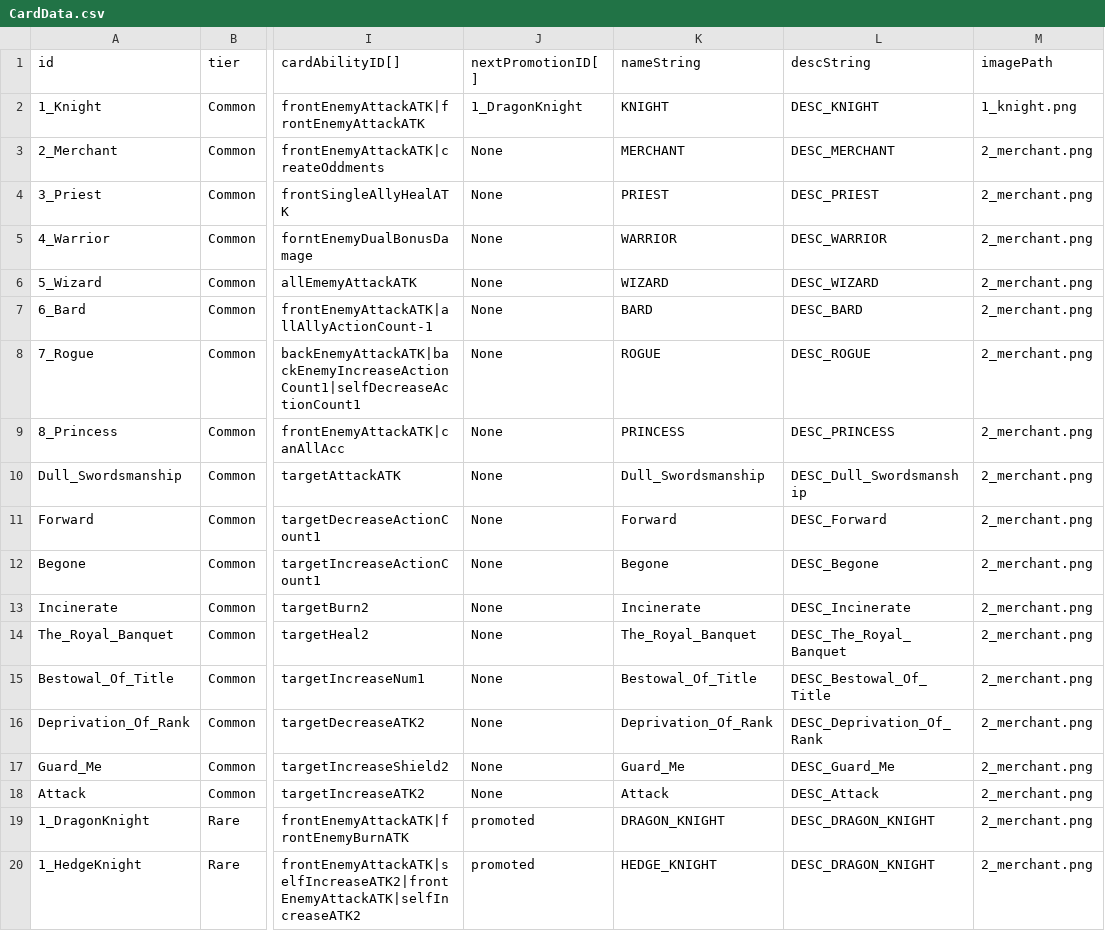
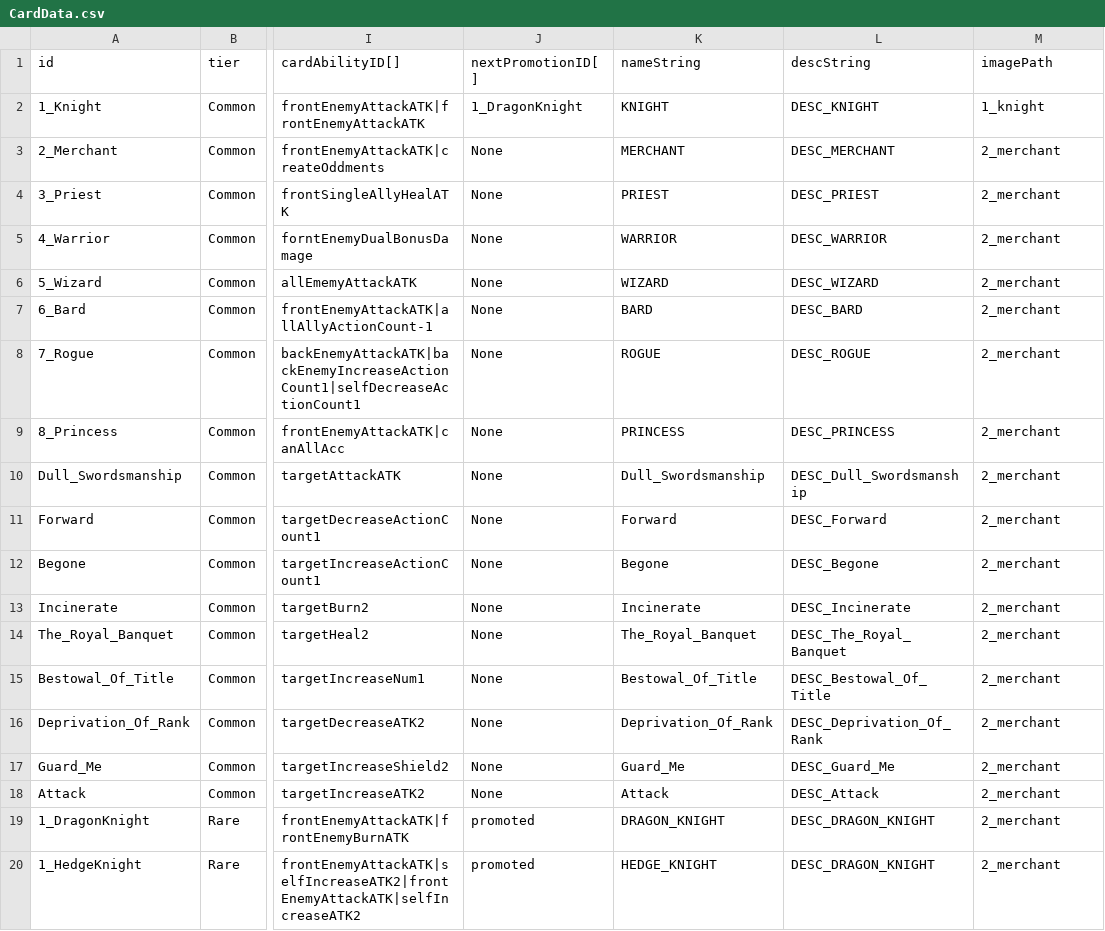
Before and after one commit to hance0103/Love-Letter, a CSV file: Assets/GameData/SheetData/CardData.csv, drawn as a sheet; only a part is shown, gaps mark what is left out; the diff names each change by its address in the sheet, - before the commit and + after, or states it on an @@ line.

Commit message:
이미지 확장자 지움

```diff
--- a/Assets/GameData/SheetData/CardData.csv
+++ b/Assets/GameData/SheetData/CardData.csv
-M2 (imagePath): 1_knight.png
+M2 (imagePath): 1_knight
-M3:M20 (imagePath): 2_merchant.png
+M3:M20 (imagePath): 2_merchant
```
